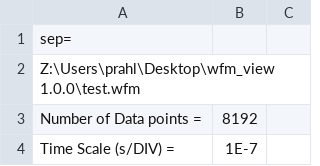
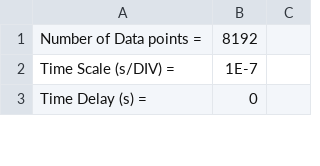
Before and after one commit to scottprahl/RigolWFM, a CSV file: wfm/DS1052E.csv, drawn as a sheet; only a part is shown; the shorter side is filled out with more unchanged rows; the diff names each change by its address in the sheet, - before the commit and + after, or states it on an @@ line.

Commit message:
remove a couple of lines in the header

```diff
--- a/wfm/DS1052E.csv
+++ b/wfm/DS1052E.csv
-row 1: sep=
-row 2: Z:\Users\prahl\Desktop\wfm_view 1.0.0\test.wfm
```
